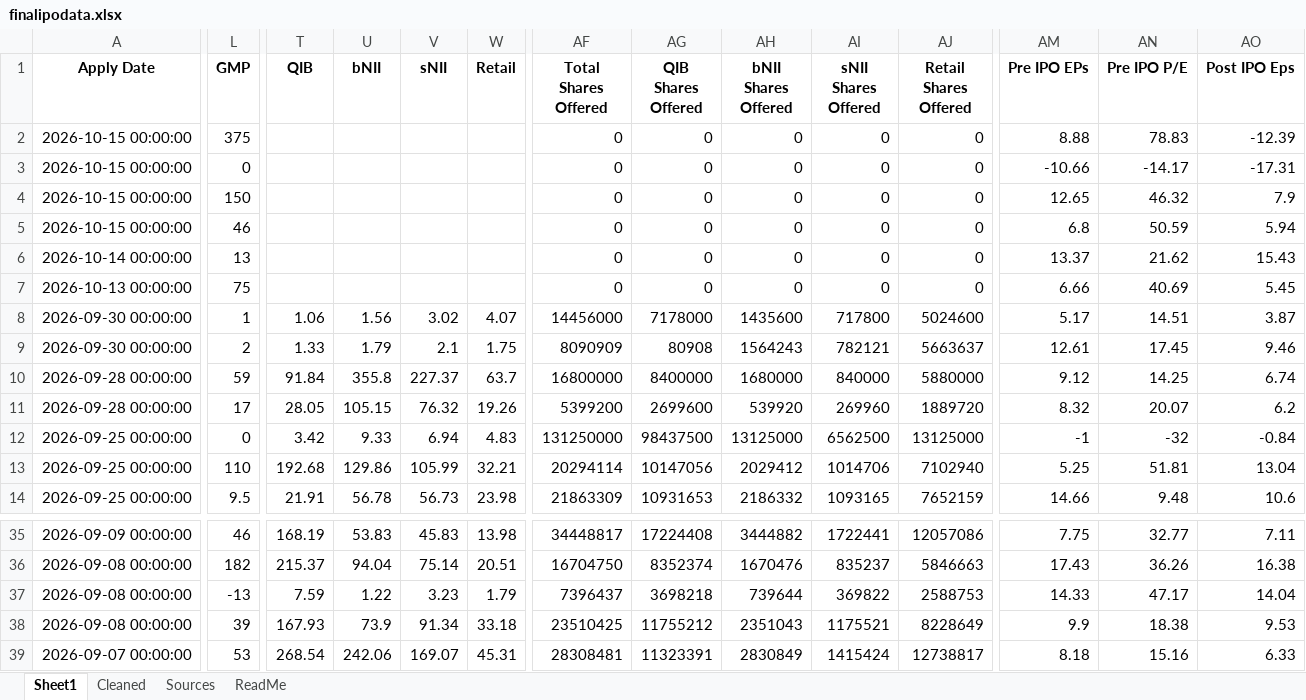
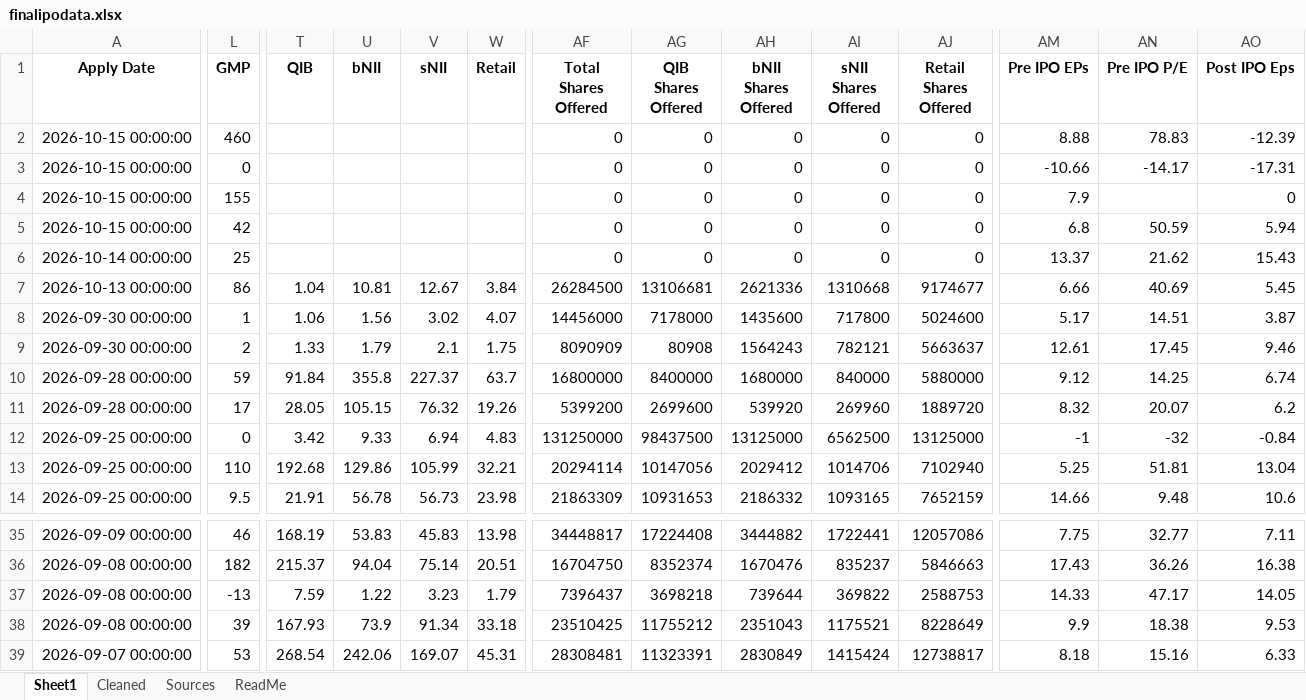
Before and after one commit to rohanbeingsocial/ipo-radar, an Excel workbook: ipodata/finalipodata.xlsx, sheet Sheet1, drawn as a sheet; only a part is shown, gaps mark what is left out; values as stored, in another font and other column widths than the file's, no borders; the diff covers the shown part only; the diff names each change by its address in the sheet, - before the commit and + after, or states it on an @@ line.

```diff
--- a/ipodata/finalipodata.xlsx (sheet Sheet1)
+++ b/ipodata/finalipodata.xlsx (sheet Sheet1)
-L2 (GMP): 375
+L2 (GMP): 460
-L4 (GMP): 150
+L4 (GMP): 155
-AM4 (Pre IPO EPs): 12.65
+AM4 (Pre IPO EPs): 7.9
-AN4 (Pre IPO P/E): 46.32
+AN4 (Pre IPO P/E): (empty)
-AO4 (Post IPO Eps): 7.9
+AO4 (Post IPO Eps): 0
-L5 (GMP): 46
+L5 (GMP): 42
-L6 (GMP): 13
+L6 (GMP): 25
-L7 (GMP): 75
+L7 (GMP): 86
-T7 (QIB): (empty)
+T7 (QIB): 1.04
-U7 (bNII): (empty)
+U7 (bNII): 10.81
-V7 (sNII): (empty)
+V7 (sNII): 12.67
-W7 (Retail): (empty)
+W7 (Retail): 3.84
-AF7 (Total Shares Offered): 0
+AF7 (Total Shares Offered): 26284500
-AG7 (QIB Shares Offered): 0
+AG7 (QIB Shares Offered): 13106681
-AH7 (bNII Shares Offered): 0
+AH7 (bNII Shares Offered): 2621336
-AI7 (sNII Shares Offered): 0
+AI7 (sNII Shares Offered): 1310668
-AJ7 (Retail Shares Offered): 0
+AJ7 (Retail Shares Offered): 9174677
-AO37 (Post IPO Eps): 14.04
+AO37 (Post IPO Eps): 14.05
```
Also changed, not shown: 7 edited cells elsewhere in this sheet, sheet Sources, sheet Cleaned, ipodata/finalipodata_expanded_20yr.xlsx, 12 other files.
